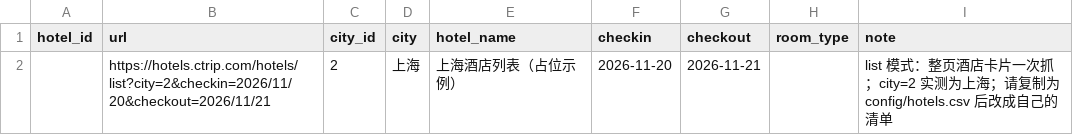
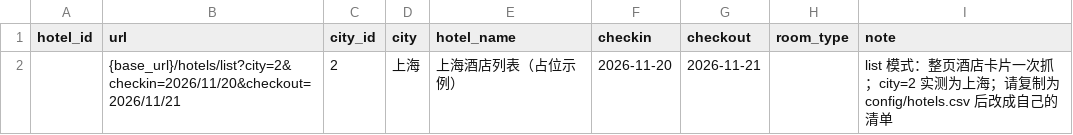
Before and after one commit to Frank-Fan-1058/hotel-profile, a CSV file: config/hotels.example.csv, drawn as a sheet.

Commit message:
feat(workbuddy): brand-neutral package, extension install guide, fuzzy name matching

```diff
--- a/config/hotels.example.csv
+++ b/config/hotels.example.csv
@@ -1,2 +1,2 @@
 hotel_id,url,city_id,city,hotel_name,checkin,checkout,room_type,note
-,https://hotels.ctrip.com/hotels/list?city=2&checkin=2026/11/20&checkout=2026/11/21,2,上海,上海酒店列表（占位示例）,2026-11-20,2026-11-21,,list 模式：整页酒店卡片一次抓；city=2 实测为上海；请复制为 config/hotels.csv 后改成自己的清单
+,{base_url}/hotels/list?city=2&checkin=2026/11/20&checkout=2026/11/21,2,上海,上海酒店列表（占位示例）,2026-11-20,2026-11-21,,list 模式：整页酒店卡片一次抓；city=2 实测为上海；请复制为 config/hotels.csv 后改成自己的清单
```
Also changed, not shown: 20 other files.
